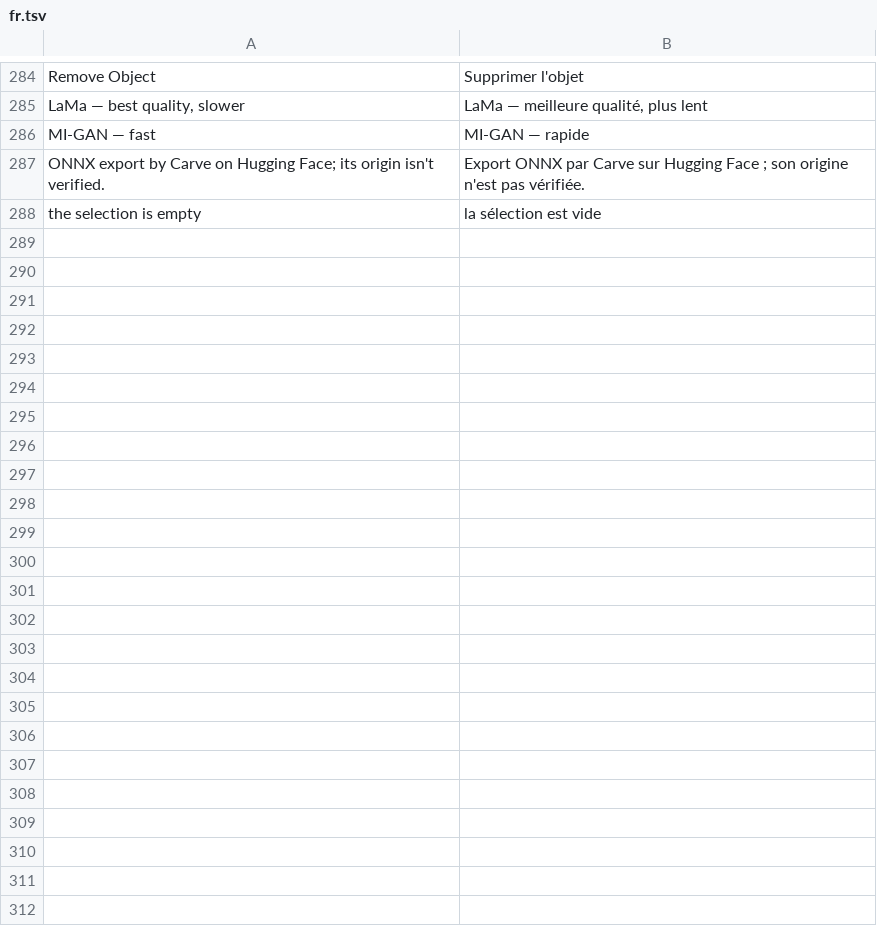
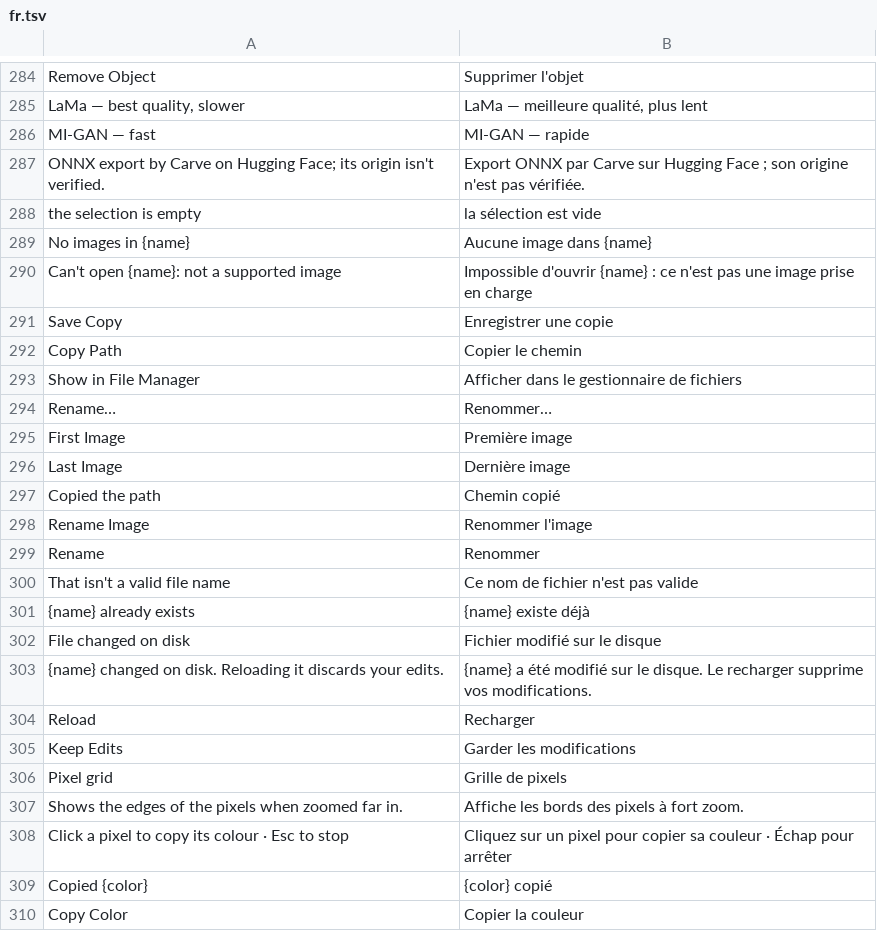
Before and after one commit to pyubero/lightview, a TSV file: locales/fr.tsv, drawn as a sheet; only a part is shown, gaps mark what is left out.

Commit message:
Add everyday viewer basics (milestone 23)
Save Copy, mouse back/forward buttons, Home/End, Copy Path, Show in File
Manager, Rename, reload on file change, navigator thumbnail, pixel grid
and Copy Color. Drag and drop works on X11 and Windows; it isn't supported
on Wayland yet.

```diff
--- a/locales/fr.tsv
+++ b/locales/fr.tsv
@@ -288 +288,23 @@ ONNX export by Carve on Hugging Face; its origin isn't verified.	Export ONNX par
 the selection is empty	la sélection est vide
+No images in {name}	Aucune image dans {name}
+Can't open {name}: not a supported image	Impossible d'ouvrir {name} : ce n'est pas une image prise en charge
+Save Copy	Enregistrer une copie
+Copy Path	Copier le chemin
+Show in File Manager	Afficher dans le gestionnaire de fichiers
+Rename…	Renommer…
+First Image	Première image
+Last Image	Dernière image
+Copied the path	Chemin copié
+Rename Image	Renommer l'image
+Rename	Renommer
+That isn't a valid file name	Ce nom de fichier n'est pas valide
+{name} already exists	{name} existe déjà
+File changed on disk	Fichier modifié sur le disque
+{name} changed on disk. Reloading it discards your edits.	{name} a été modifié sur le disque. Le recharger supprime vos modifications.
+Reload	Recharger
+Keep Edits	Garder les modifications
+Pixel grid	Grille de pixels
+Shows the edges of the pixels when zoomed far in.	Affiche les bords des pixels à fort zoom.
+Click a pixel to copy its colour · Esc to stop	Cliquez sur un pixel pour copier sa couleur · Échap pour arrêter
+Copied {color}	{color} copié
+Copy Color	Copier la couleur
```
Also changed, not shown: locales/de.tsv, locales/es.tsv, 19 other files.
